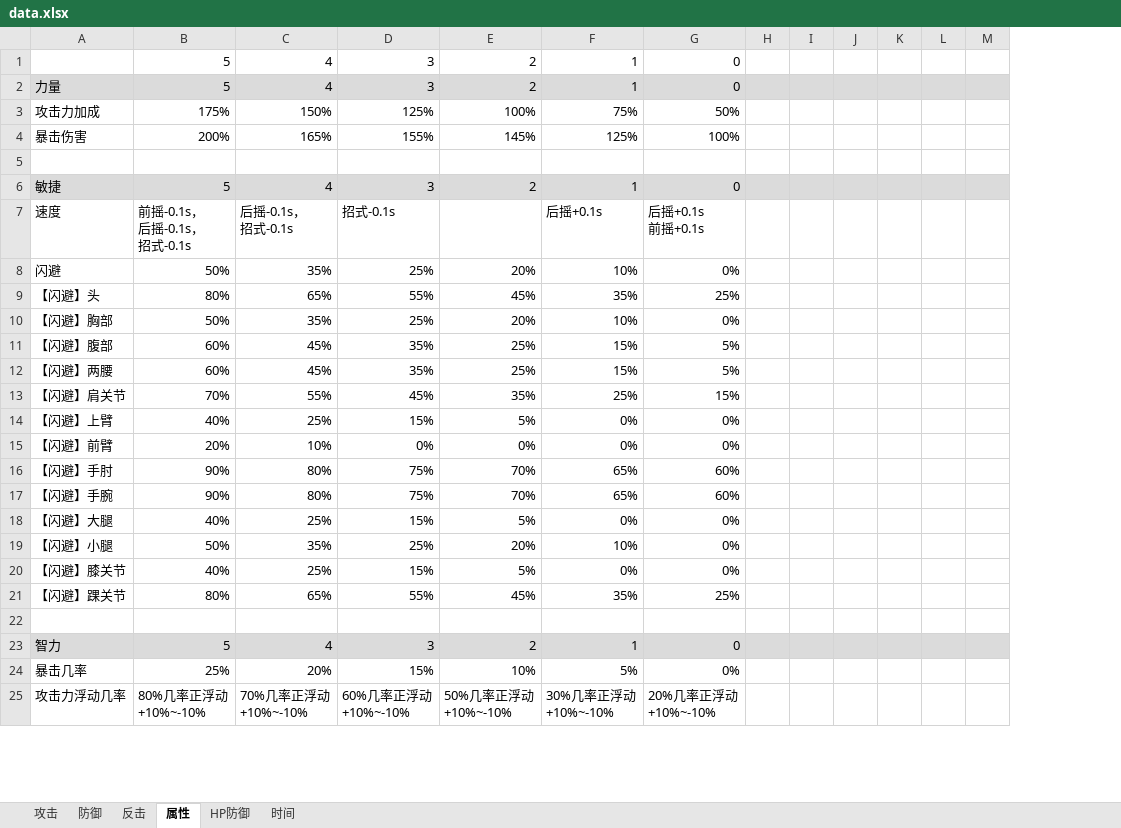
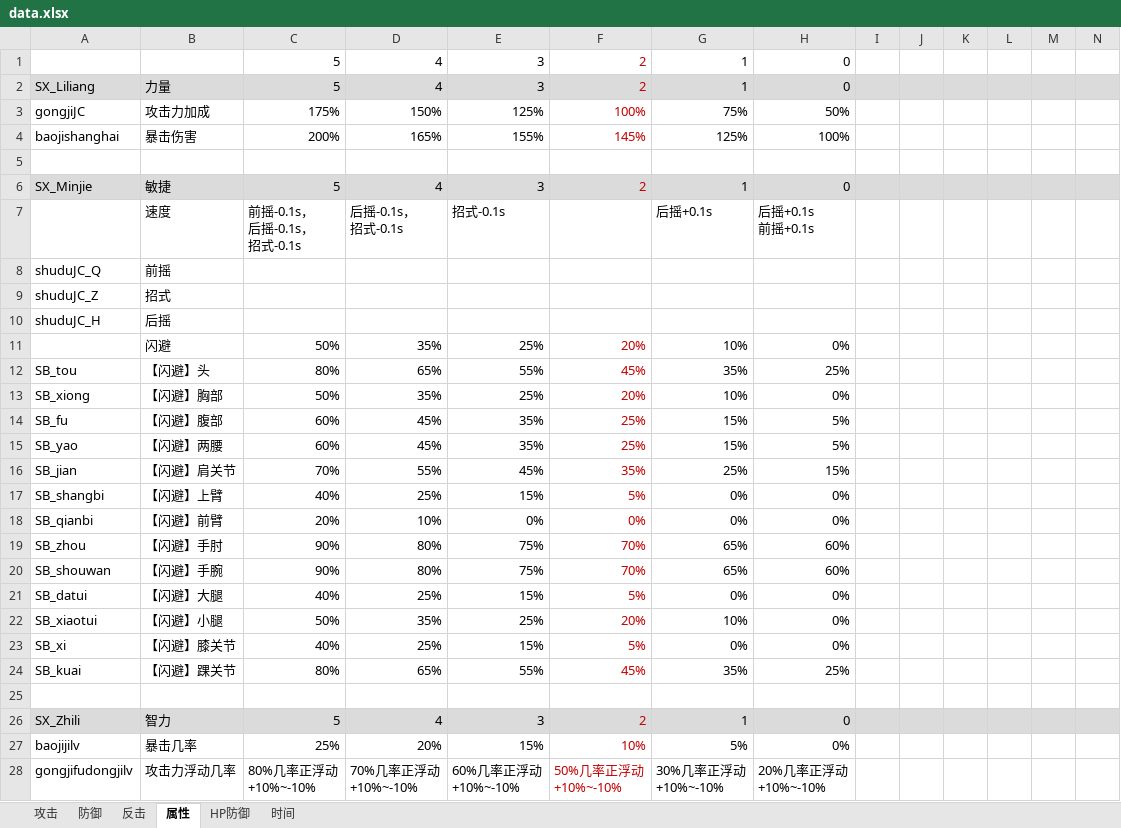
Before and after one commit to pealpool/kungfu, an Excel workbook: plan/data.xlsx, sheet 属性, drawn as a sheet; only a part is shown; values as stored, in another font and other column widths than the file's, no borders; addresses are those after the commit; the diff covers the shown part only; the diff names each change by its address in the sheet, - before the commit and + after, or states it on an @@ line.

```diff
--- a/plan/data.xlsx (sheet 属性)
+++ b/plan/data.xlsx (sheet 属性)
+column A, rows 2-6: SX_Liliang | gongjiJC | baojishanghai |  | SX_Minjie; rows 12-28: SB_tou | SB_xiong | SB_fu | SB_yao | SB_jian | SB_shangbi | SB_qianbi | SB_zhou | SB_shouwan | SB_datui | SB_xiaotui | SB_xi | SB_kuai |  | SX_Zhili | baojijilv | gongjifudongjilv
-F1:F4 text colour: black
+F1:F4 text colour: #C00000
-F6 text colour: black
+F6 text colour: #C00000
+row 8: shuduJC_Q | 前摇
+row 9: shuduJC_Z | 招式
+row 10: shuduJC_H | 后摇
-F11:F24 text colour: black
+F11:F24 text colour: #C00000
-F26:F28 text colour: black
+F26:F28 text colour: #C00000
```
Also changed, not shown: 1 added row, 1 edited cell and cell formats elsewhere in this sheet, formulas that keep their value, 4 other files.
